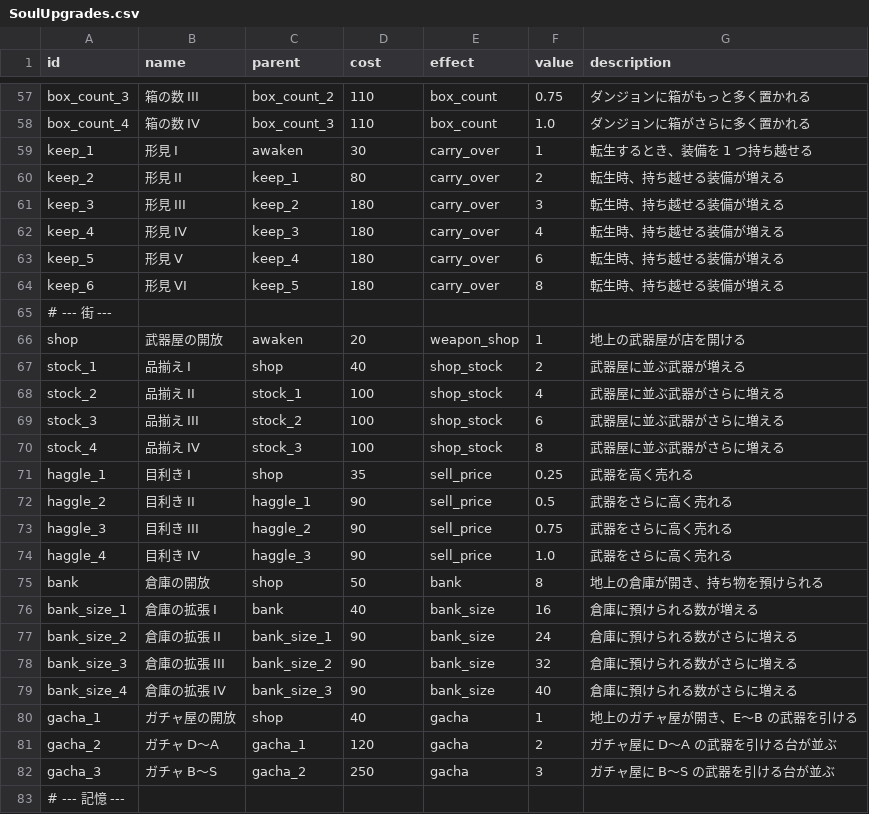
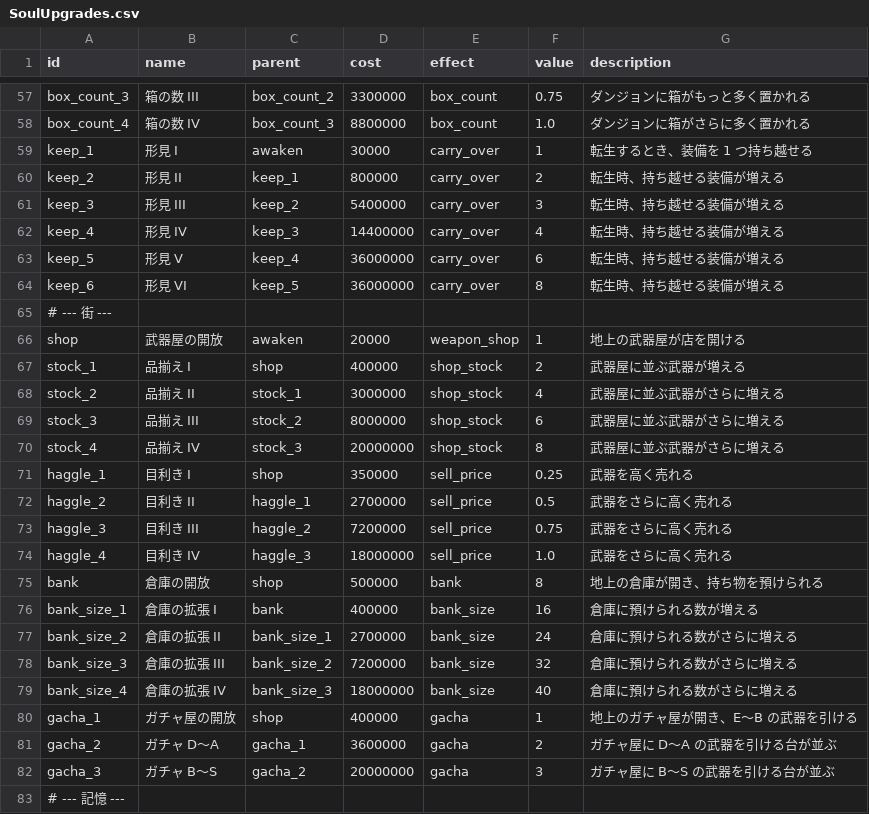
Before and after one commit to Hanibuchi/tps-dungeon, a CSV file: Assets/_Project/Settings/Tables/SoulUpgrades.csv, drawn as a sheet; only a part is shown, gaps mark what is left out; the diff covers the shown part only; the diff names each change by its address in the sheet, - before the commit and + after, or states it on an @@ line.

```diff
--- a/Assets/_Project/Settings/Tables/SoulUpgrades.csv
+++ b/Assets/_Project/Settings/Tables/SoulUpgrades.csv
-D57 (cost): 110
+D57 (cost): 3300000
-D58 (cost): 110
+D58 (cost): 8800000
-D59 (cost): 30
+D59 (cost): 30000
-D60 (cost): 80
+D60 (cost): 800000
-D61 (cost): 180
+D61 (cost): 5400000
-D62 (cost): 180
+D62 (cost): 14400000
-D63:D64 (cost): 180
+D63:D64 (cost): 36000000
-D66 (cost): 20
+D66 (cost): 20000
-D67 (cost): 40
+D67 (cost): 400000
-D68 (cost): 100
+D68 (cost): 3000000
-D69 (cost): 100
+D69 (cost): 8000000
-D70 (cost): 100
+D70 (cost): 20000000
-D71 (cost): 35
+D71 (cost): 350000
-D72 (cost): 90
+D72 (cost): 2700000
-D73 (cost): 90
+D73 (cost): 7200000
-D74 (cost): 90
+D74 (cost): 18000000
-D75 (cost): 50
+D75 (cost): 500000
-D76 (cost): 40
+D76 (cost): 400000
-D77 (cost): 90
+D77 (cost): 2700000
-D78 (cost): 90
+D78 (cost): 7200000
-D79 (cost): 90
+D79 (cost): 18000000
-D80 (cost): 40
+D80 (cost): 400000
-D81 (cost): 120
+D81 (cost): 3600000
-D82 (cost): 250
+D82 (cost): 20000000
```
Also changed, not shown: 62 edited cells elsewhere in this file, 4 other files.
